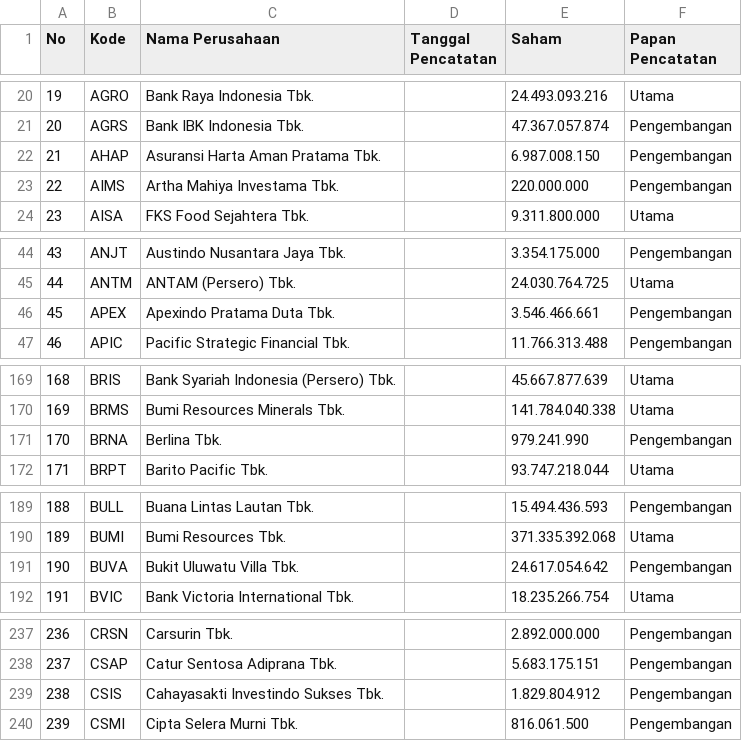
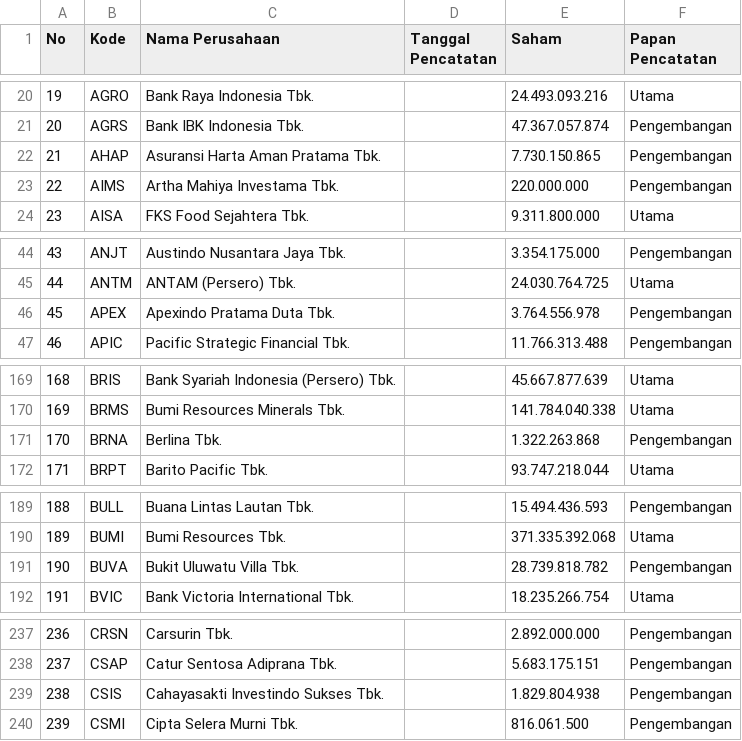
Before and after one commit to dhiksdhiky/Candlify, a CSV file: worker/daftar_saham.csv, drawn as a sheet; only a part is shown, gaps mark what is left out; the diff covers the shown part only.

```diff
--- a/worker/daftar_saham.csv
+++ b/worker/daftar_saham.csv
@@ -21,3 +21,3 @@ No;Kode;Nama Perusahaan;Tanggal Pencatatan;Saham;Papan Pencatatan
 20;AGRS;Bank IBK Indonesia Tbk.;;47.367.057.874;Pengembangan
-21;AHAP;Asuransi Harta Aman Pratama Tbk.;;6.987.008.150;Pengembangan
+21;AHAP;Asuransi Harta Aman Pratama Tbk.;;7.730.150.865;Pengembangan
 22;AIMS;Artha Mahiya Investama Tbk.;;220.000.000;Pengembangan
@@ -45,3 +45,3 @@ No;Kode;Nama Perusahaan;Tanggal Pencatatan;Saham;Papan Pencatatan
 44;ANTM;ANTAM (Persero) Tbk.;;24.030.764.725;Utama
-45;APEX;Apexindo Pratama Duta Tbk.;;3.546.466.661;Pengembangan
+45;APEX;Apexindo Pratama Duta Tbk.;;3.764.556.978;Pengembangan
 46;APIC;Pacific Strategic Financial Tbk.;;11.766.313.488;Pengembangan
@@ -170,3 +170,3 @@ No;Kode;Nama Perusahaan;Tanggal Pencatatan;Saham;Papan Pencatatan
 169;BRMS;Bumi Resources Minerals Tbk.;;141.784.040.338;Utama
-170;BRNA;Berlina Tbk.;;979.241.990;Pengembangan
+170;BRNA;Berlina Tbk.;;1.322.263.868;Pengembangan
 171;BRPT;Barito Pacific Tbk.;;93.747.218.044;Utama
@@ -190,3 +190,3 @@ No;Kode;Nama Perusahaan;Tanggal Pencatatan;Saham;Papan Pencatatan
 189;BUMI;Bumi Resources Tbk.;;371.335.392.068;Utama
-190;BUVA;Bukit Uluwatu Villa Tbk.;;24.617.054.642;Pengembangan
+190;BUVA;Bukit Uluwatu Villa Tbk.;;28.739.818.782;Pengembangan
 191;BVIC;Bank Victoria International Tbk.;;18.235.266.754;Utama
@@ -238,3 +238,3 @@ No;Kode;Nama Perusahaan;Tanggal Pencatatan;Saham;Papan Pencatatan
 237;CSAP;Catur Sentosa Adiprana Tbk.;;5.683.175.151;Pengembangan
-238;CSIS;Cahayasakti Investindo Sukses Tbk.;;1.829.804.912;Pengembangan
+238;CSIS;Cahayasakti Investindo Sukses Tbk.;;1.829.804.938;Pengembangan
 239;CSMI;Cipta Selera Murni Tbk.;;816.061.500;Pengembangan
```
Also changed, not shown: 8 edited cells elsewhere in this file, 6 other files.
